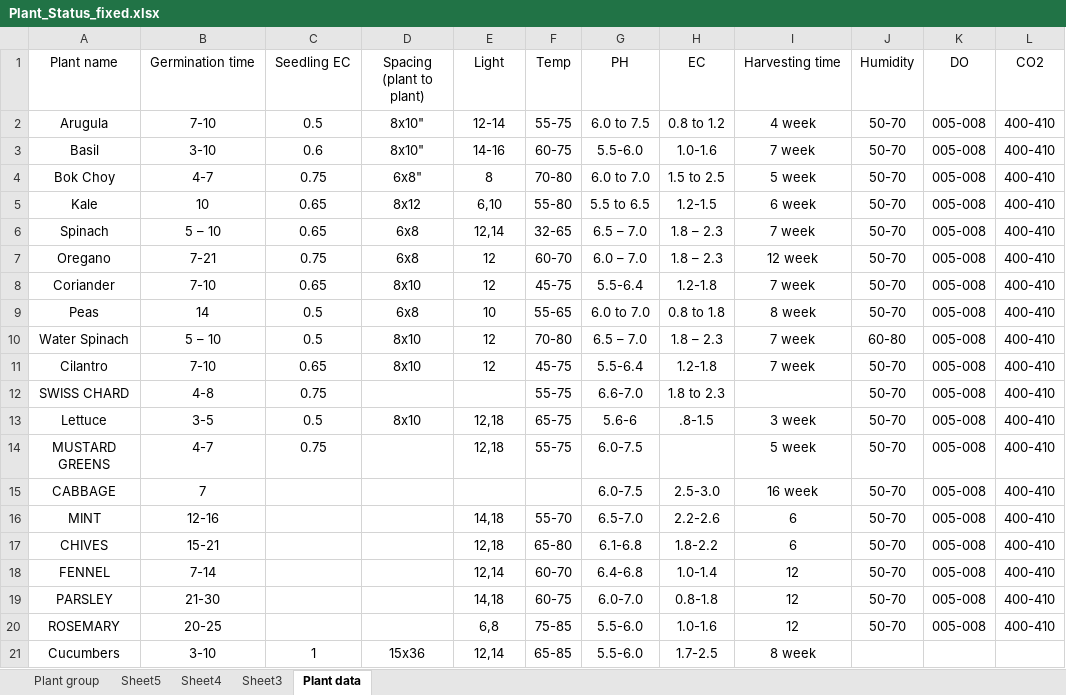
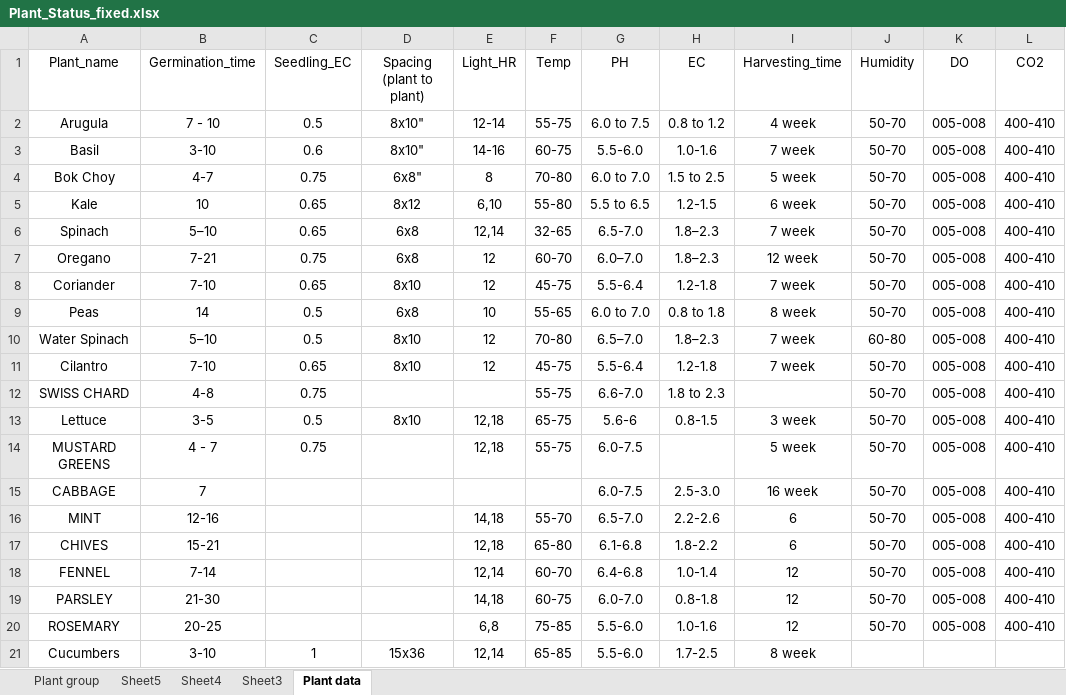
Before and after one commit to zzisun/smartfarm, an Excel workbook: Plant_Status_fixed.xlsx, sheet Plant data, drawn as a sheet; only a part is shown; values as stored, in another font and other column widths than the file's, no borders; the diff names each change by its address in the sheet, - before the commit and + after, or states it on an @@ line.

Commit message:
parse data and make new dataframe Dataframe has same column name with models.

```diff
--- a/Plant_Status_fixed.xlsx (sheet Plant data)
+++ b/Plant_Status_fixed.xlsx (sheet Plant data)
-A1: Plant name
+A1: Plant_name
-B1: Germination time
+B1: Germination_time
-C1: Seedling EC
+C1: Seedling_EC
-E1: Light
+E1: Light_HR
-I1: Harvesting time
+I1: Harvesting_time
-B2 (Germination_time): 7-10
+B2 (Germination_time): 7 - 10
-B6 (Germination_time): 5 – 10
+B6 (Germination_time): 5–10
-G6 (PH): 6.5 – 7.0
+G6 (PH): 6.5-7.0
-H6:H7 (EC): 1.8 – 2.3
+H6:H7 (EC): 1.8–2.3
-G7 (PH): 6.0 – 7.0
+G7 (PH): 6.0–7.0
-B10 (Germination_time): 5 – 10
+B10 (Germination_time): 5–10
-G10 (PH): 6.5 – 7.0
+G10 (PH): 6.5–7.0
-H10 (EC): 1.8 – 2.3
+H10 (EC): 1.8–2.3
-H13 (EC): .8-1.5
+H13 (EC): 0.8-1.5
-B14 (Germination_time): 4-7
+B14 (Germination_time): 4 - 7
```
Also changed, not shown: 2 other files.
